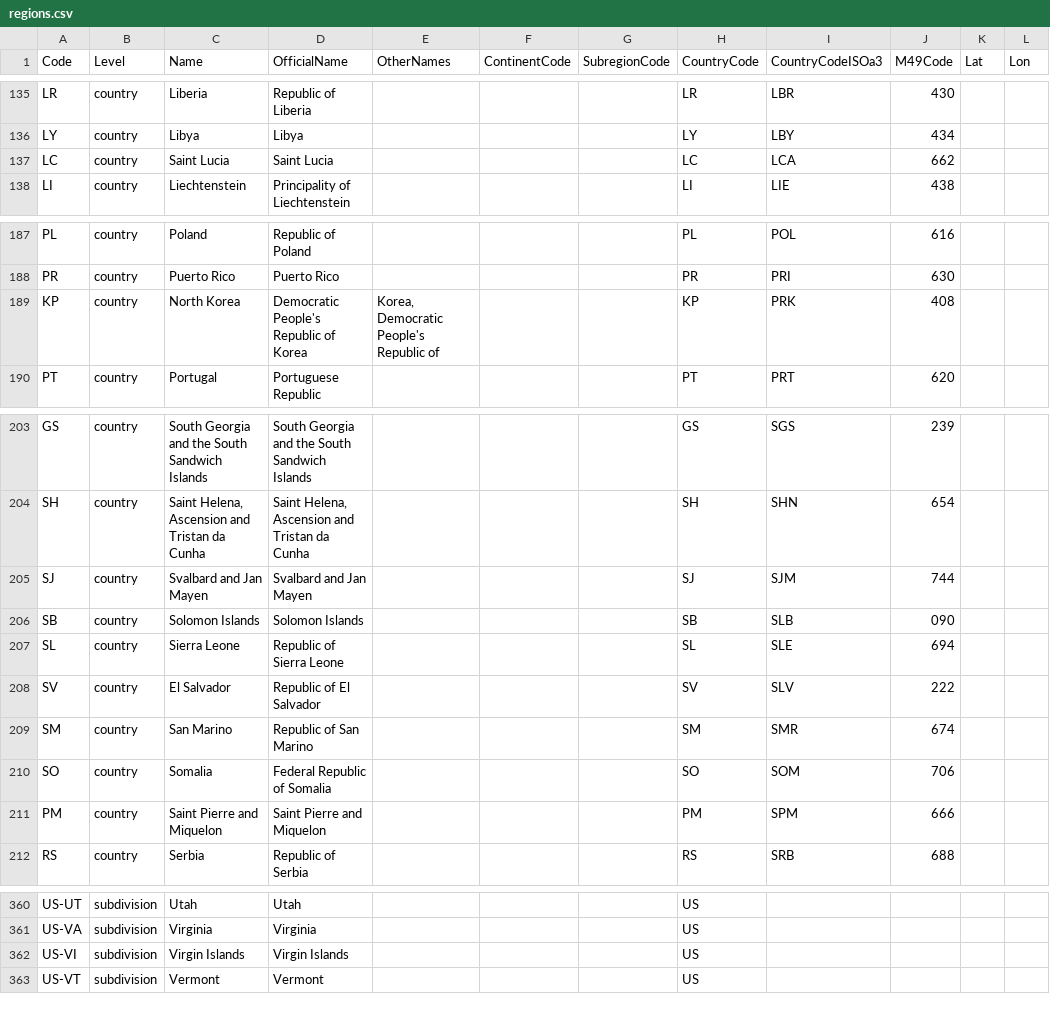
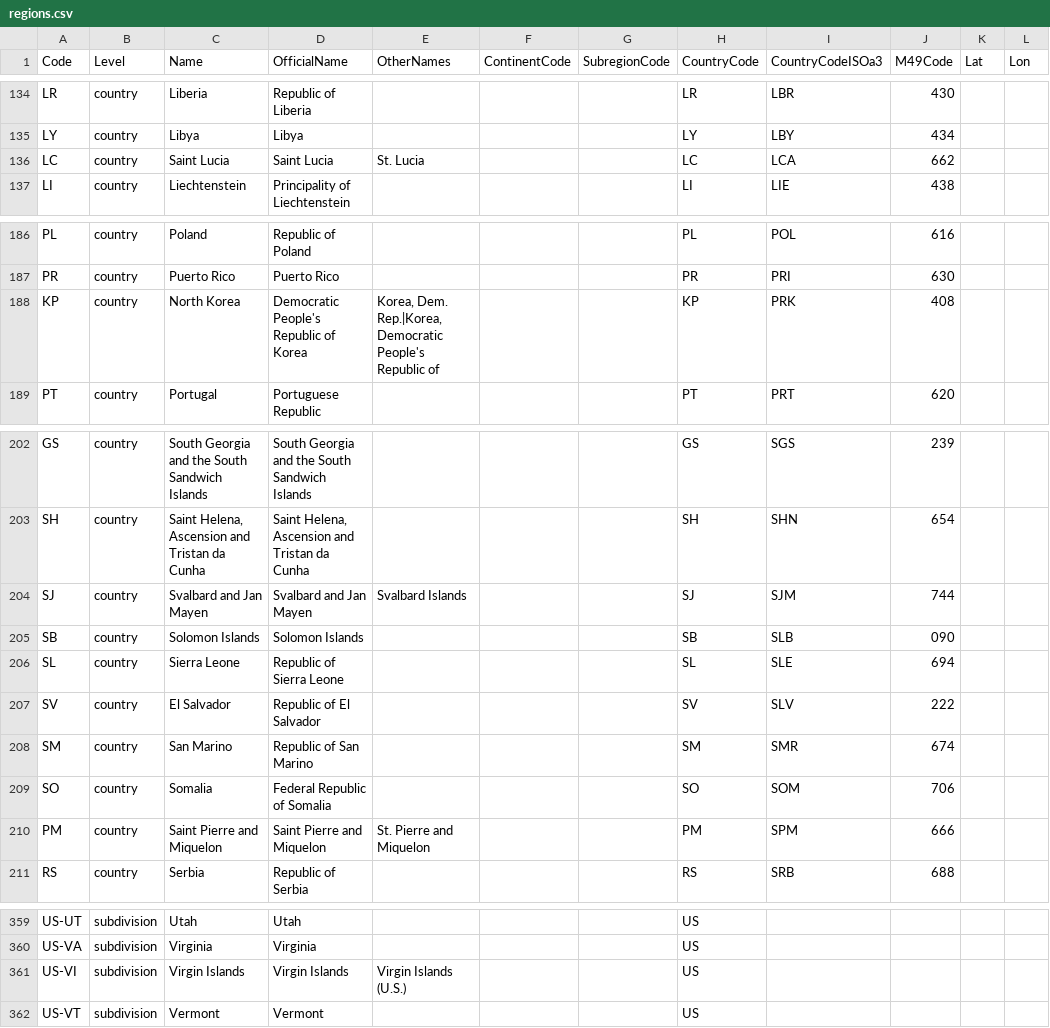
Before and after one commit to epidemics/epimodel-covid-data, a CSV file: regions.csv, drawn as a sheet; only a part is shown, gaps mark what is left out; addresses are those after the commit; the diff covers the shown part only; the diff names each change by its address in the sheet, - before the commit and + after, or states it on an @@ line.

```diff
--- a/regions.csv
+++ b/regions.csv
-E136 (OtherNames): (empty)
+E136 (OtherNames): St. Lucia
-E188 (OtherNames): Korea, Democratic People's…
+E188 (OtherNames): Korea, Dem. Rep.|Korea, Democratic People's…
-E204 (OtherNames): (empty)
+E204 (OtherNames): Svalbard Islands
-E210 (OtherNames): (empty)
+E210 (OtherNames): St. Pierre and Miquelon
-E361 (OtherNames): (empty)
+E361 (OtherNames): Virgin Islands (U.S.)
```
Also changed, not shown: 1 removed row and 15 edited cells elsewhere in this file.
